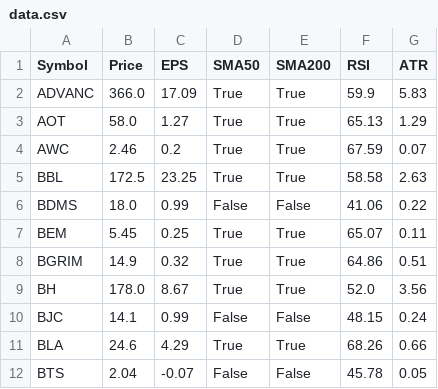
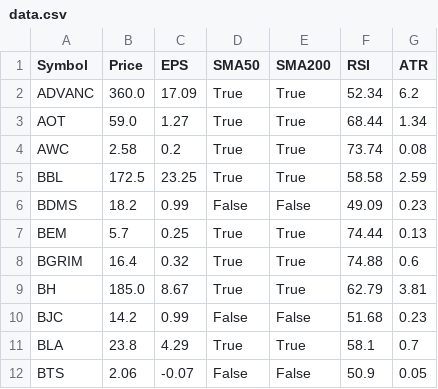
Before and after one commit to dcce-dccre/thai-stock-scanner, a CSV file: data.csv, drawn as a sheet; only a part is shown; the diff covers the shown part only.

```diff
--- a/data.csv
+++ b/data.csv
@@ -1,12 +1,12 @@
 Symbol,Price,EPS,SMA50,SMA200,RSI,ATR
-ADVANC,366.0,17.09,True,True,59.9,5.83
-AOT,58.0,1.27,True,True,65.13,1.29
-AWC,2.46,0.2,True,True,67.59,0.07
-BBL,172.5,23.25,True,True,58.58,2.63
-BDMS,18.0,0.99,False,False,41.06,0.22
-BEM,5.45,0.25,True,True,65.07,0.11
-BGRIM,14.9,0.32,True,True,64.86,0.51
-BH,178.0,8.67,True,True,52.0,3.56
-BJC,14.1,0.99,False,False,48.15,0.24
-BLA,24.6,4.29,True,True,68.26,0.66
-BTS,2.04,-0.07,False,False,45.78,0.05
+ADVANC,360.0,17.09,True,True,52.34,6.2
+AOT,59.0,1.27,True,True,68.44,1.34
+AWC,2.58,0.2,True,True,73.74,0.08
+BBL,172.5,23.25,True,True,58.58,2.59
+BDMS,18.2,0.99,False,False,49.09,0.23
+BEM,5.7,0.25,True,True,74.44,0.13
+BGRIM,16.4,0.32,True,True,74.88,0.6
+BH,185.0,8.67,True,True,62.79,3.81
+BJC,14.2,0.99,False,False,51.68,0.23
+BLA,23.8,4.29,True,True,58.1,0.7
+BTS,2.06,-0.07,False,False,50.9,0.05
```
Also changed, not shown: 87 edited cells elsewhere in this file.
